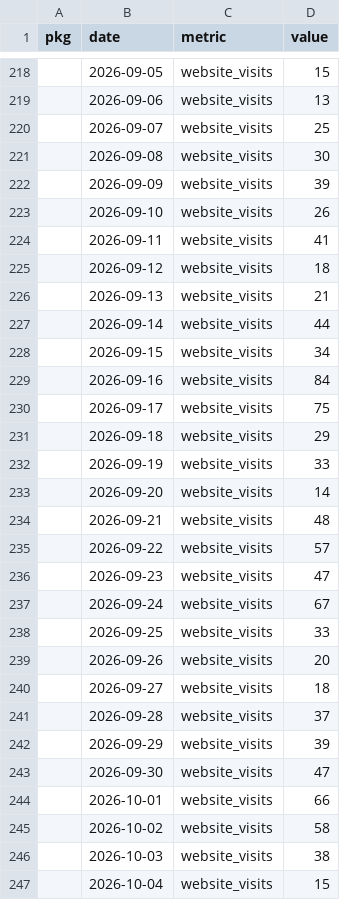
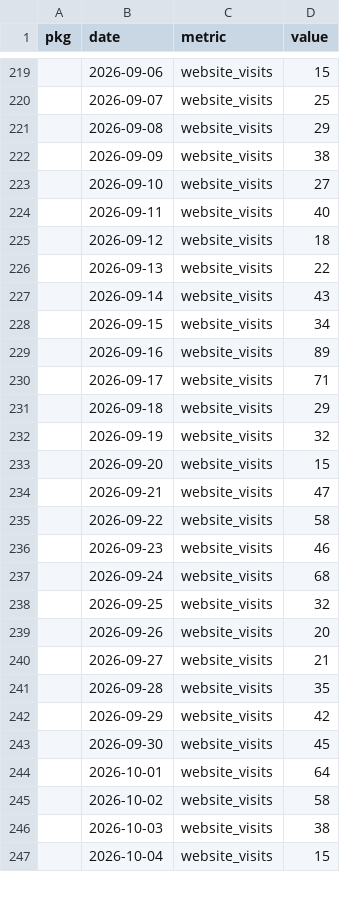
Before and after one commit to palaeoverse/palaeoverse.dashboard, a CSV file: data/metrics.csv, drawn as a sheet; only a part is shown, gaps mark what is left out; the diff covers the shown part only.

```diff
--- a/data/metrics.csv
+++ b/data/metrics.csv
@@ -218,28 +219,27 @@
-"",2026-09-05,"website_visits",15
-"",2026-09-06,"website_visits",13
+"",2026-09-06,"website_visits",15
 "",2026-09-07,"website_visits",25
-"",2026-09-08,"website_visits",30
-"",2026-09-09,"website_visits",39
-"",2026-09-10,"website_visits",26
-"",2026-09-11,"website_visits",41
+"",2026-09-08,"website_visits",29
+"",2026-09-09,"website_visits",38
+"",2026-09-10,"website_visits",27
+"",2026-09-11,"website_visits",40
 "",2026-09-12,"website_visits",18
-"",2026-09-13,"website_visits",21
-"",2026-09-14,"website_visits",44
+"",2026-09-13,"website_visits",22
+"",2026-09-14,"website_visits",43
 "",2026-09-15,"website_visits",34
-"",2026-09-16,"website_visits",84
-"",2026-09-17,"website_visits",75
+"",2026-09-16,"website_visits",89
+"",2026-09-17,"website_visits",71
 "",2026-09-18,"website_visits",29
-"",2026-09-19,"website_visits",33
-"",2026-09-20,"website_visits",14
-"",2026-09-21,"website_visits",48
-"",2026-09-22,"website_visits",57
-"",2026-09-23,"website_visits",47
-"",2026-09-24,"website_visits",67
-"",2026-09-25,"website_visits",33
+"",2026-09-19,"website_visits",32
+"",2026-09-20,"website_visits",15
+"",2026-09-21,"website_visits",47
+"",2026-09-22,"website_visits",58
+"",2026-09-23,"website_visits",46
+"",2026-09-24,"website_visits",68
+"",2026-09-25,"website_visits",32
 "",2026-09-26,"website_visits",20
-"",2026-09-27,"website_visits",18
-"",2026-09-28,"website_visits",37
-"",2026-09-29,"website_visits",39
-"",2026-09-30,"website_visits",47
-"",2026-10-01,"website_visits",66
+"",2026-09-27,"website_visits",21
+"",2026-09-28,"website_visits",35
+"",2026-09-29,"website_visits",42
+"",2026-09-30,"website_visits",45
+"",2026-10-01,"website_visits",64
 "",2026-10-02,"website_visits",58
```
Also changed, not shown: 4 added rows, 2 removed rows and 49 edited cells elsewhere in this file, 2 other files.
